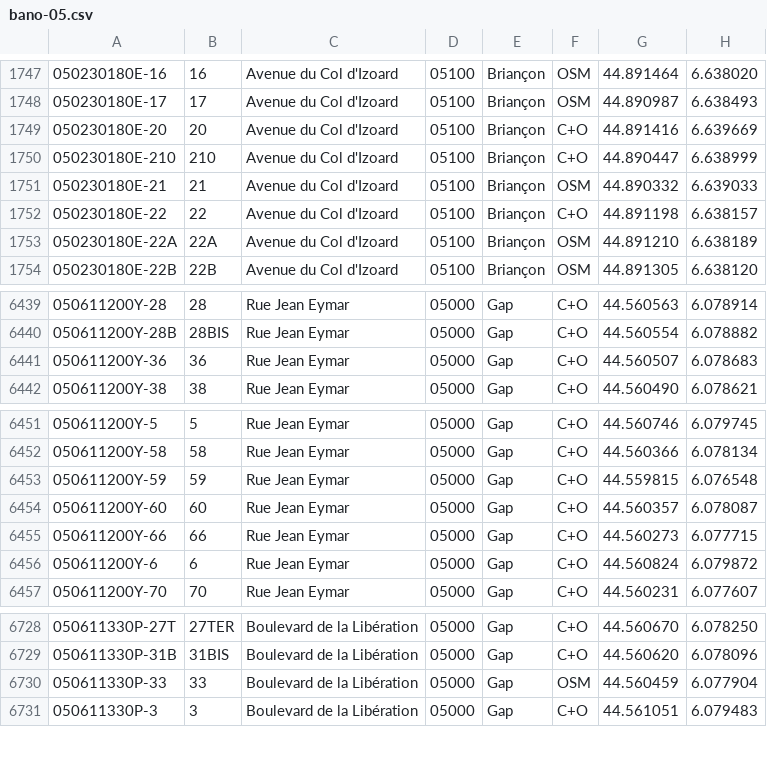
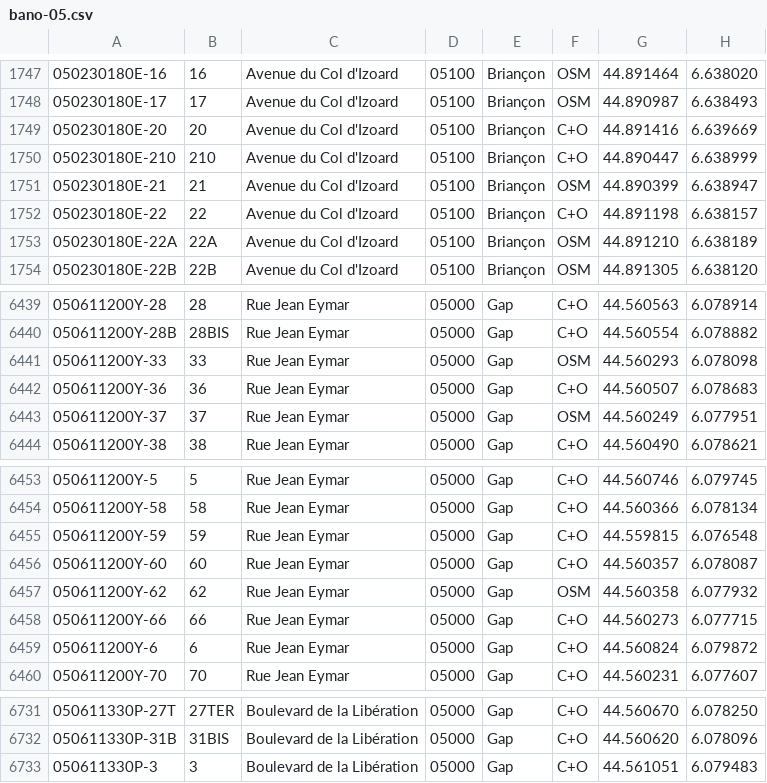
Before and after one commit to osm-fr/bano-data, a CSV file: bano-05.csv, drawn as a sheet; only a part is shown, gaps mark what is left out.

```diff
--- a/bano-05.csv
+++ b/bano-05.csv
@@ -1750,3 +1750,3 @@
 050230180E-210,210,Avenue du Col d'Izoard,05100,Briançon,C+O,44.890447,6.638999
-050230180E-21,21,Avenue du Col d'Izoard,05100,Briançon,OSM,44.890332,6.639033
+050230180E-21,21,Avenue du Col d'Izoard,05100,Briançon,OSM,44.890399,6.638947
 050230180E-22,22,Avenue du Col d'Izoard,05100,Briançon,C+O,44.891198,6.638157
@@ -6440,3 +6440,5 @@
 050611200Y-28B,28BIS,Rue Jean Eymar,05000,Gap,C+O,44.560554,6.078882
+050611200Y-33,33,Rue Jean Eymar,05000,Gap,OSM,44.560293,6.078098
 050611200Y-36,36,Rue Jean Eymar,05000,Gap,C+O,44.560507,6.078683
+050611200Y-37,37,Rue Jean Eymar,05000,Gap,OSM,44.560249,6.077951
 050611200Y-38,38,Rue Jean Eymar,05000,Gap,C+O,44.560490,6.078621
@@ -6454,2 +6456,3 @@
 050611200Y-60,60,Rue Jean Eymar,05000,Gap,C+O,44.560357,6.078087
+050611200Y-62,62,Rue Jean Eymar,05000,Gap,OSM,44.560358,6.077932
 050611200Y-66,66,Rue Jean Eymar,05000,Gap,C+O,44.560273,6.077715
@@ -6729,3 +6732,2 @@
 050611330P-31B,31BIS,Boulevard de la Libération,05000,Gap,C+O,44.560620,6.078096
-050611330P-33,33,Boulevard de la Libération,05000,Gap,OSM,44.560459,6.077904
 050611330P-3,3,Boulevard de la Libération,05000,Gap,C+O,44.561051,6.079483
```
Also changed, not shown: 10 other files.
